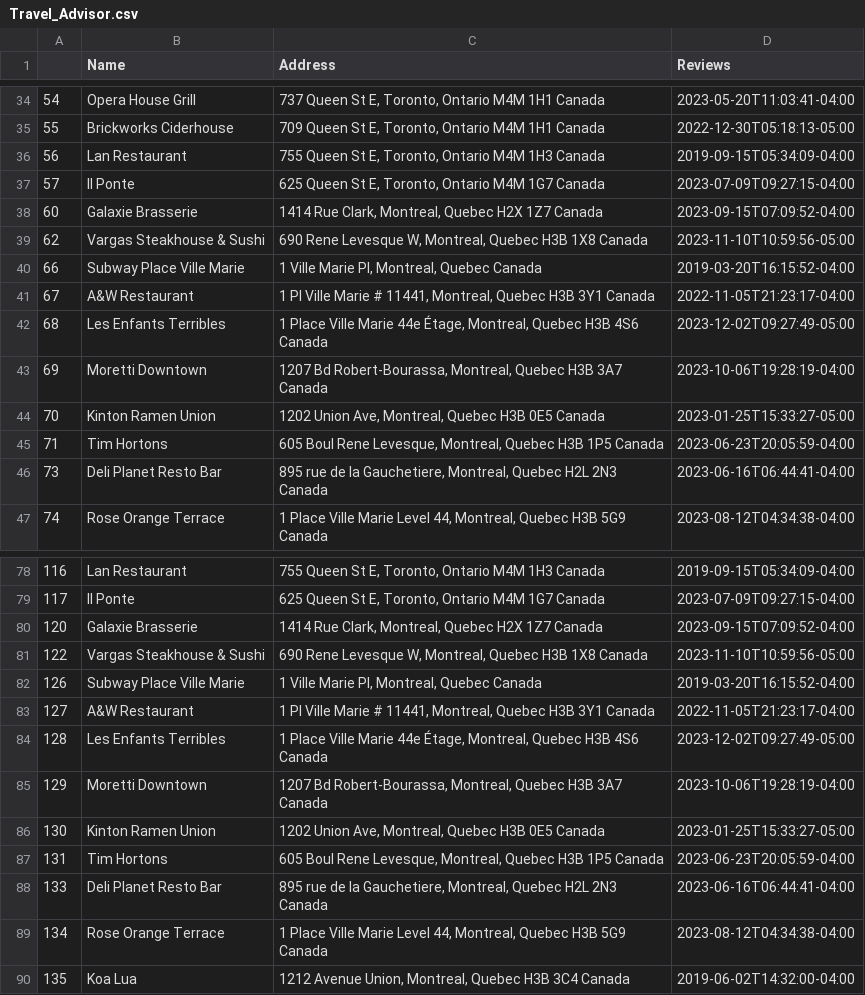
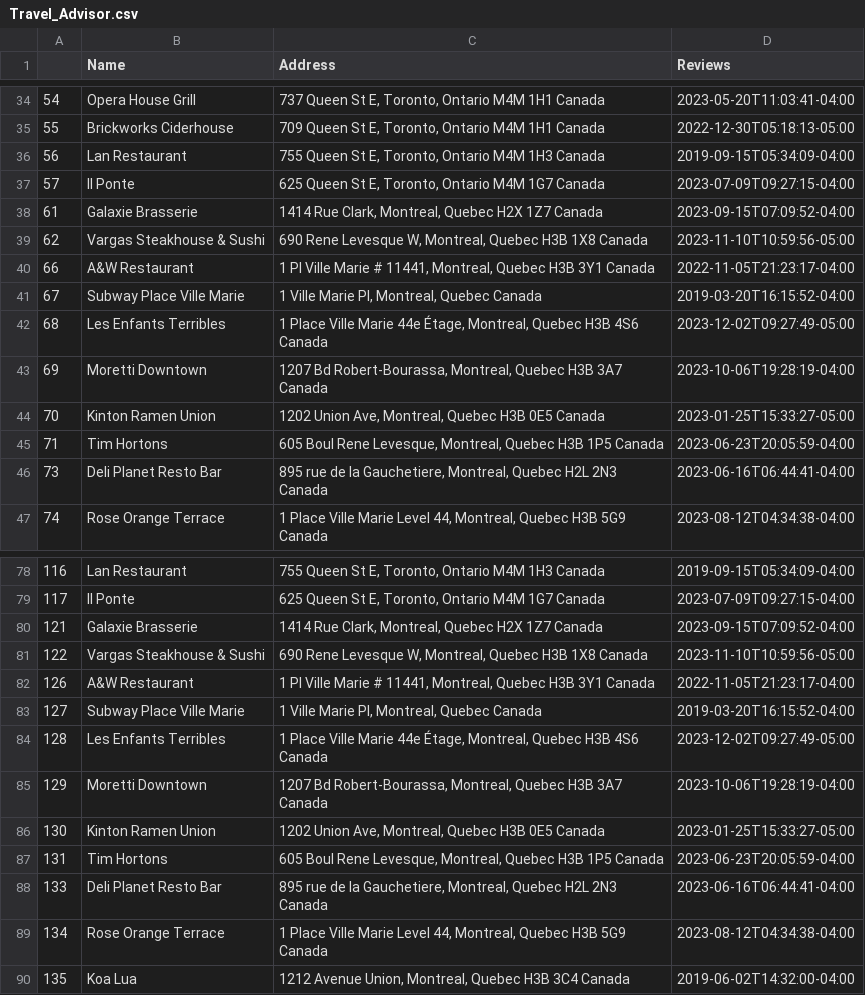
Before and after one commit to AleMori22/Project_1_repo, a CSV file: output/Travel_Advisor.csv, drawn as a sheet; only a part is shown, gaps mark what is left out.

Commit message:
Update Travel_Advisor.csv

```diff
--- a/output/Travel_Advisor.csv
+++ b/output/Travel_Advisor.csv
@@ -37,6 +37,6 @@
 57,Il Ponte,"625 Queen St E, Toronto, Ontario M4M 1G7 Canada",2023-07-09T09:27:15-04:00
-60,Galaxie Brasserie,"1414 Rue Clark, Montreal, Quebec H2X 1Z7 Canada",2023-09-15T07:09:52-04:00
+61,Galaxie Brasserie,"1414 Rue Clark, Montreal, Quebec H2X 1Z7 Canada",2023-09-15T07:09:52-04:00
 62,Vargas Steakhouse & Sushi,"690 Rene Levesque W, Montreal, Quebec H3B 1X8 Canada",2023-11-10T10:59:56-05:00
-66,Subway Place Ville Marie,"1 Ville Marie Pl, Montreal, Quebec Canada",2019-03-20T16:15:52-04:00
-67,A&W Restaurant,"1 Pl Ville Marie # 11441, Montreal, Quebec H3B 3Y1 Canada",2022-11-05T21:23:17-04:00
+66,A&W Restaurant,"1 Pl Ville Marie # 11441, Montreal, Quebec H3B 3Y1 Canada",2022-11-05T21:23:17-04:00
+67,Subway Place Ville Marie,"1 Ville Marie Pl, Montreal, Quebec Canada",2019-03-20T16:15:52-04:00
 68,Les Enfants Terribles,"1 Place Ville Marie 44e Étage, Montreal, Quebec H3B 4S6 Canada",2023-12-02T09:27:49-05:00
@@ -79,6 +79,6 @@
 117,Il Ponte,"625 Queen St E, Toronto, Ontario M4M 1G7 Canada",2023-07-09T09:27:15-04:00
-120,Galaxie Brasserie,"1414 Rue Clark, Montreal, Quebec H2X 1Z7 Canada",2023-09-15T07:09:52-04:00
+121,Galaxie Brasserie,"1414 Rue Clark, Montreal, Quebec H2X 1Z7 Canada",2023-09-15T07:09:52-04:00
 122,Vargas Steakhouse & Sushi,"690 Rene Levesque W, Montreal, Quebec H3B 1X8 Canada",2023-11-10T10:59:56-05:00
-126,Subway Place Ville Marie,"1 Ville Marie Pl, Montreal, Quebec Canada",2019-03-20T16:15:52-04:00
-127,A&W Restaurant,"1 Pl Ville Marie # 11441, Montreal, Quebec H3B 3Y1 Canada",2022-11-05T21:23:17-04:00
+126,A&W Restaurant,"1 Pl Ville Marie # 11441, Montreal, Quebec H3B 3Y1 Canada",2022-11-05T21:23:17-04:00
+127,Subway Place Ville Marie,"1 Ville Marie Pl, Montreal, Quebec Canada",2019-03-20T16:15:52-04:00
 128,Les Enfants Terribles,"1 Place Ville Marie 44e Étage, Montreal, Quebec H3B 4S6 Canada",2023-12-02T09:27:49-05:00
```
